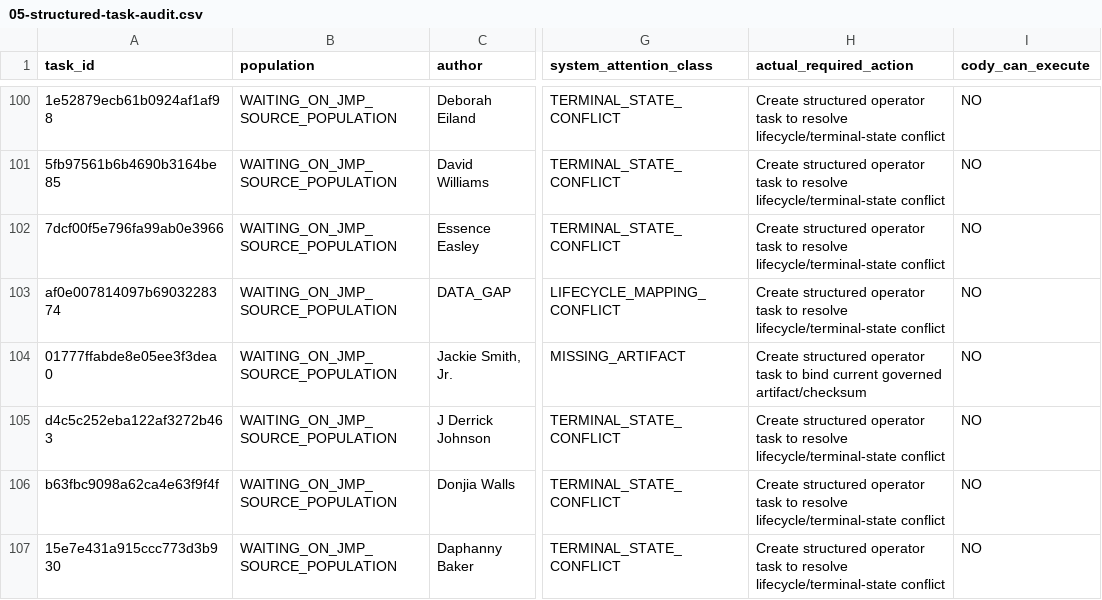
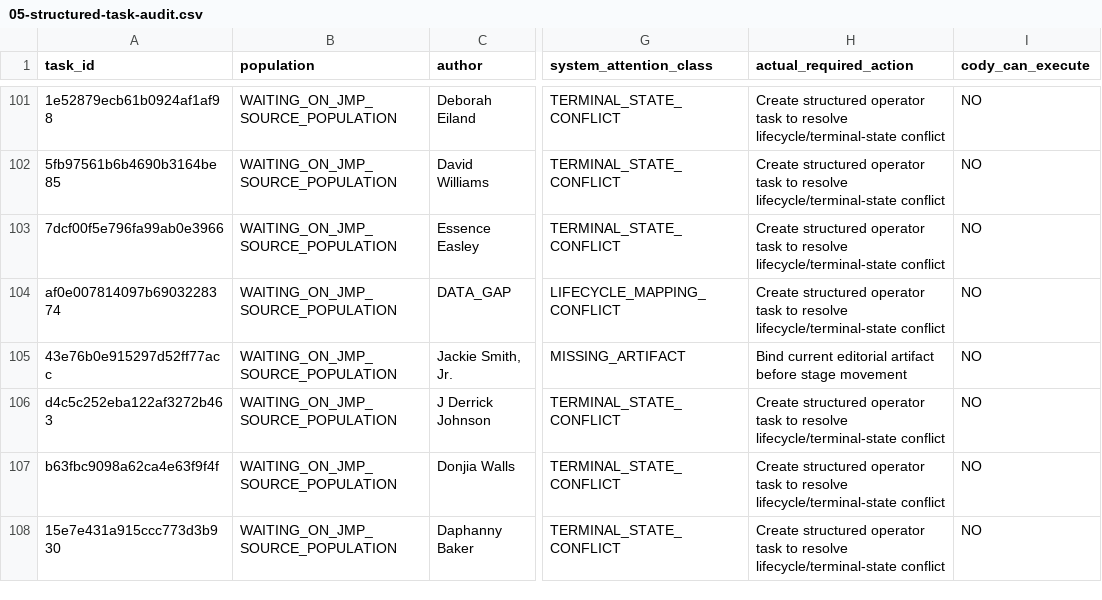
Before and after one commit to jmerrillorg/jmerrill-pub, a CSV file: docs/operations/generated/JMP-FULL-DAY-EXECUTION-EXHAUSTION-2026-08-24/05-structured-task-audit.csv, drawn as a sheet; only a part is shown, gaps mark what is left out; addresses are those after the commit; the diff covers the shown part only; the diff names each change by its address in the sheet, - before the commit and + after, or states it on an @@ line.

```diff
--- a/docs/operations/generated/JMP-FULL-DAY-EXECUTION-EXHAUSTION-2026-08-24/05-structured-task-audit.csv
+++ b/docs/operations/generated/JMP-FULL-DAY-EXECUTION-EXHAUSTION-2026-08-24/05-structured-task-audit.csv
-A105 (task_id): 01777ffabde8e05ee3f3dea0
+A105 (task_id): 43e76b0e915297d52ff77acc
-H105 (actual_required_action): Create structured operator task to bind current governed artifact/checksum
+H105 (actual_required_action): Bind current editorial artifact before stage movement
```
Also changed, not shown: 2 added rows, 2 removed rows and 40 edited cells elsewhere in this file, 32 other files.
